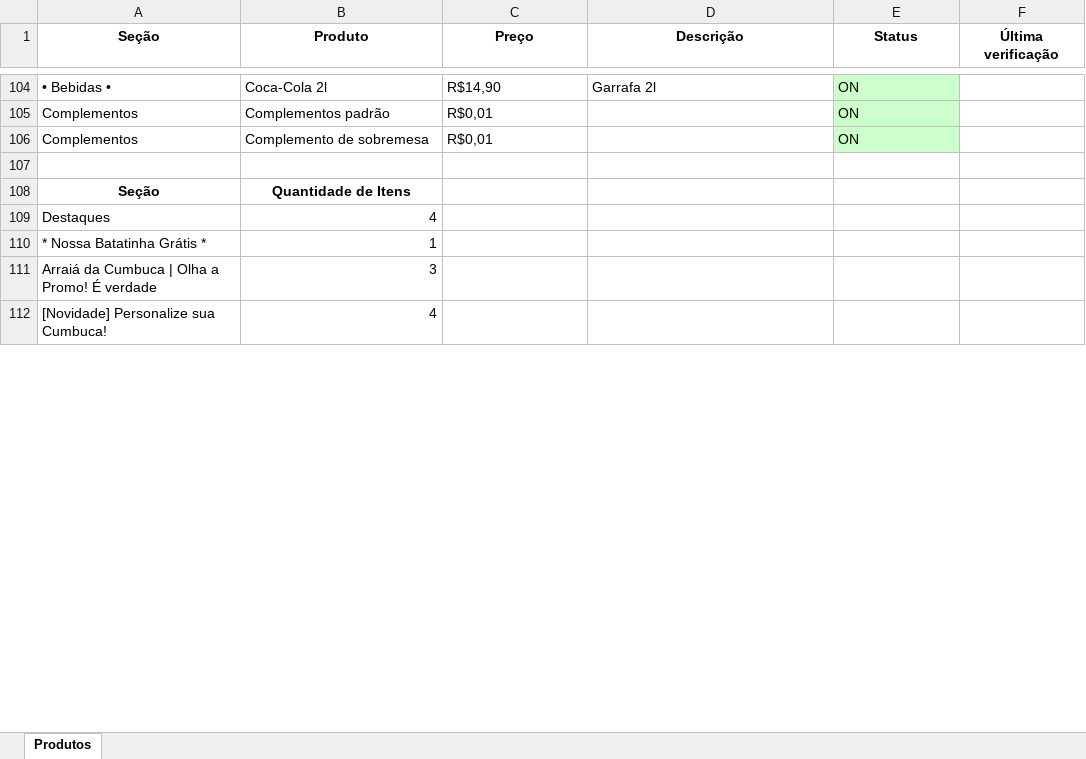
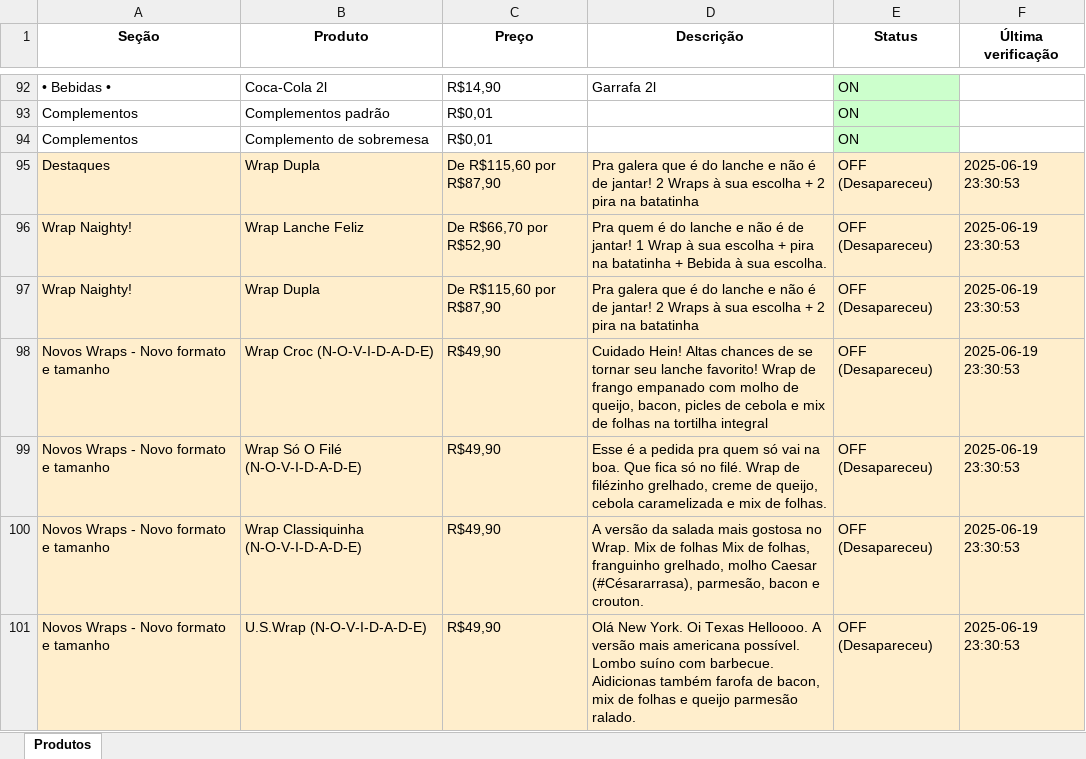
Before and after one commit to EduardoJKN/Cumbuca_IFood_T1, an Excel workbook: produtos_cumbuca.xlsx, sheet Produtos, drawn as a sheet; only a part is shown, gaps mark what is left out; the shorter side is filled out with more unchanged rows; values as stored, in another font and other column widths than the file's, no borders; the diff covers the shown part only; the diff names each change by its address in the sheet, - before the commit and + after, or states it on an @@ line.

```diff
--- a/produtos_cumbuca.xlsx (sheet Produtos)
+++ b/produtos_cumbuca.xlsx (sheet Produtos)
+row 95: Destaques | Wrap Dupla | De R$115,60 por R$87,90 | Pra galera que é do lanche e não é de jantar! 2 Wraps à sua escolha + 2 pira na batatinha | OFF (Desapareceu) | 2025-06-19 23:30:53
+row 96: Wrap Naighty! | Wrap Lanche Feliz | De R$66,70 por R$52,90 | Pra quem é do lanche e não é de jantar! 1 Wrap à sua escolha + pira na batatinha + Bebida à sua escolha. | OFF (Desapareceu) | 2025-06-19 23:30:53
+row 97: Wrap Naighty! | Wrap Dupla | De R$115,60 por R$87,90 | Pra galera que é do lanche e não é de jantar! 2 Wraps à sua escolha + 2 pira na batatinha | OFF (Desapareceu) | 2025-06-19 23:30:53
+row 98: Novos Wraps - Novo formato e tamanho | Wrap Croc (N-O-V-I-D-A-D-E) | R$49,90 | Cuidado Hein! Altas chances de se tornar seu lanche favorito! Wrap de frango empanado com molho de queijo, bacon, picles de cebola e mix de folhas na tortilha integral | OFF (Desapareceu) | 2025-06-19 23:30:53
+row 99: Novos Wraps - Novo formato e tamanho | Wrap Só O Filé (N-O-V-I-D-A-D-E) | R$49,90 | Esse é a pedida pra quem só vai na boa. Que fica só no filé. Wrap de filézinho grelhado, creme de queijo, cebola caramelizada e mix de folhas. | OFF (Desapareceu) | 2025-06-19 23:30:53
+row 100: Novos Wraps - Novo formato e tamanho | Wrap Classiquinha (N-O-V-I-D-A-D-E) | R$49,90 | A versão da salada mais gostosa no Wrap. Mix de folhas Mix de folhas, franguinho grelhado, molho Caesar (#Césararrasa), parmesão, bacon e crouton. | OFF (Desapareceu) | 2025-06-19 23:30:53
+row 101: Novos Wraps - Novo formato e tamanho | U.S.Wrap (N-O-V-I-D-A-D-E) | R$49,90 | Olá New York. Oi Texas Helloooo. A versão mais americana possível. Lombo suíno com barbecue. Aidicionas também farofa de bacon, mix de folhas e queijo parmesão ralado. | OFF (Desapareceu) | 2025-06-19 23:30:53
```
Also changed, not shown: 6 added rows, 14 removed rows and 5 edited cells elsewhere in this sheet, 4 other files.
